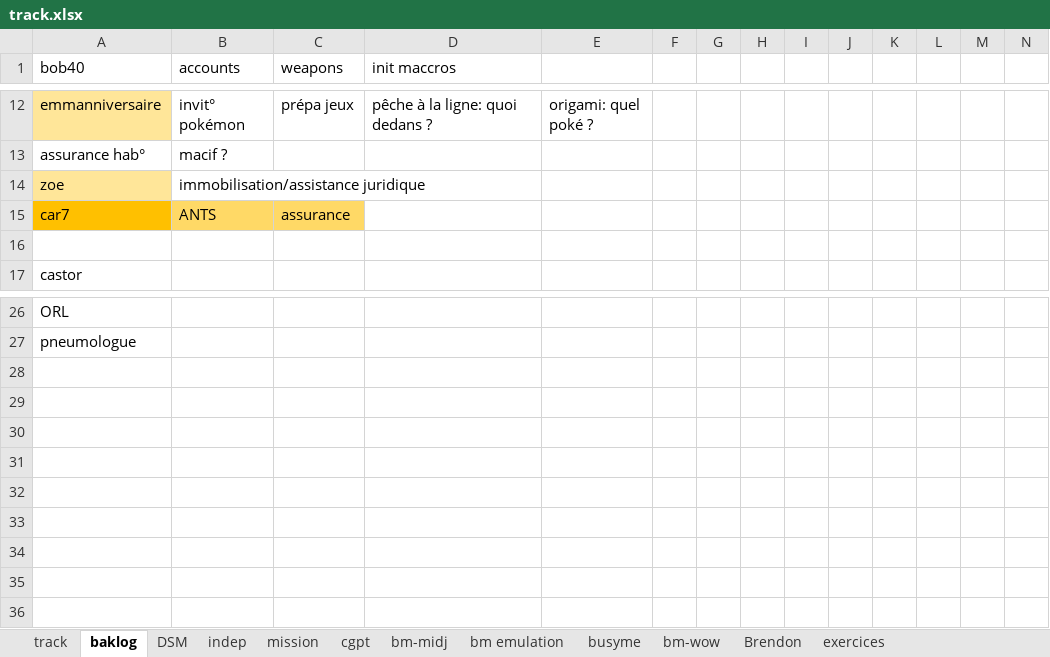
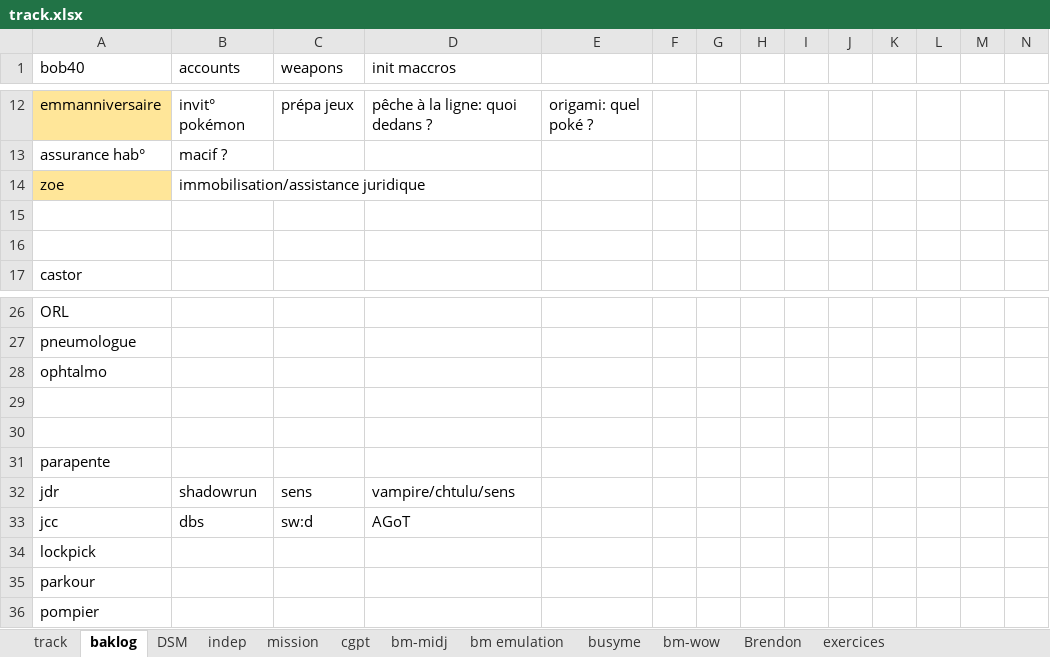
Before and after one commit to lenopgm/notes, an Excel workbook: track.xlsx, sheet baklog, drawn as a sheet; only a part is shown, gaps mark what is left out; values as stored, in another font and other column widths than the file's, no borders; rows hold the shown columns only; the diff names each change by its address in the sheet, - before the commit and + after, or states it on an @@ line.

```diff
--- a/track.xlsx (sheet baklog)
+++ b/track.xlsx (sheet baklog)
-row 15: car7 | ANTS | assurance
+row 15: (empty)
-A15 fill: #FFC000
+A15 fill: none
-B15:C15 fill: #FFD966
+B15:C15 fill: none
+row 28: ophtalmo
+row 29: (empty)
+row 30: (empty)
+row 31: parapente
+row 32: jdr | shadowrun | sens | vampire/chtulu/sens
+row 33: jcc | dbs | sw:d | AGoT
+row 34: lockpick
+row 35: parkour
+row 36: pompier
```
Also changed, not shown: sheet track, 2 other files.
